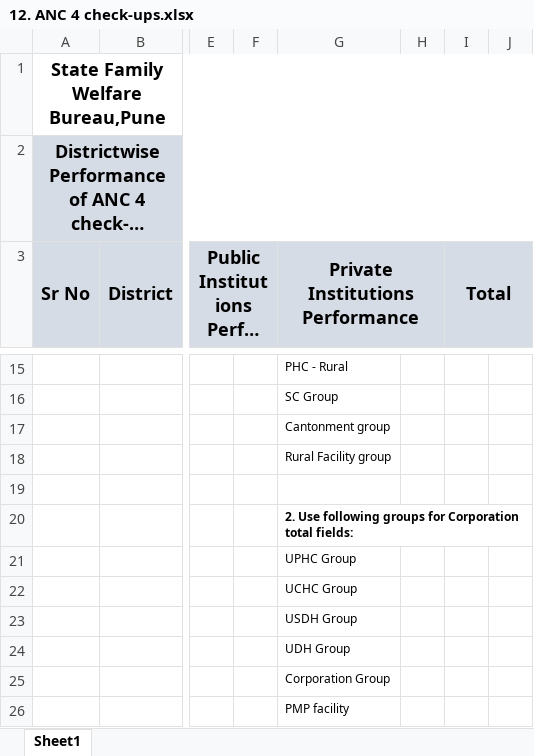
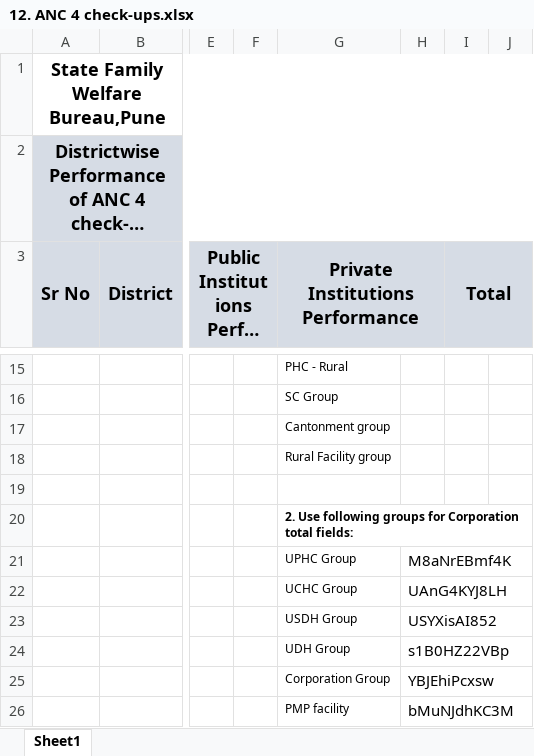
Before and after one commit to hispindia/HISPReportArchive, an Excel workbook: OutputReports/DHIS2 Reports/HTML Reports/Maharashtra/RCH Reports/#12313 ANC 4 check-up Report/12. ANC 4 check-ups.xlsx, sheet Sheet1, drawn as a sheet; only a part is shown, gaps mark what is left out; long unchanged cells end in …; values as stored, in another font and other column widths than the file's, no borders; the diff names each change by its address in the sheet, - before the commit and + after, or states it on an @@ line.

```diff
--- a/OutputReports/DHIS2 Reports/HTML Reports/Maharashtra/RCH Reports/#12313 ANC 4 check-up Report/12. ANC 4 check-ups.xlsx (sheet Sheet1)
+++ b/OutputReports/DHIS2 Reports/HTML Reports/Maharashtra/RCH Reports/#12313 ANC 4 check-up Report/12. ANC 4 check-ups.xlsx (sheet Sheet1)
-H21: (empty)
+H21: M8aNrEBmf4K
-H22: (empty)
+H22: UAnG4KYJ8LH
-H23: (empty)
+H23: USYXisAI852
-H24: (empty)
+H24: s1B0HZ22VBp
-H25: (empty)
+H25: YBJEhiPcxsw
-H26: (empty)
+H26: bMuNJdhKC3M
```
Also changed, not shown: 2 other files.
